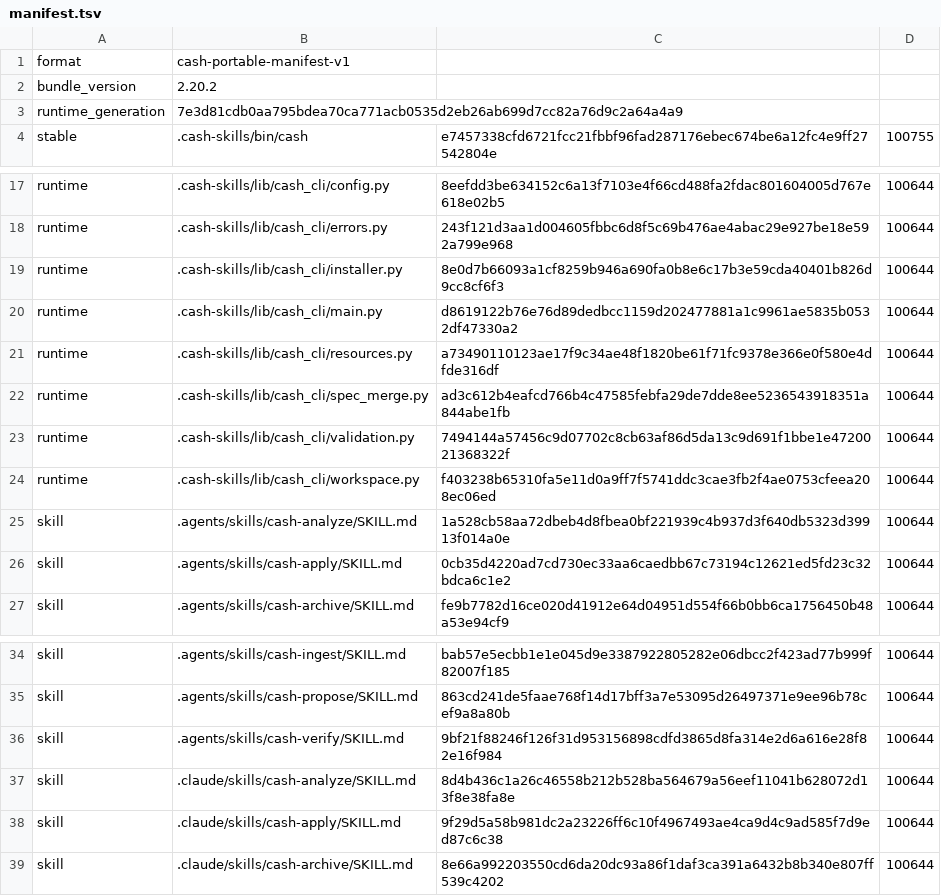
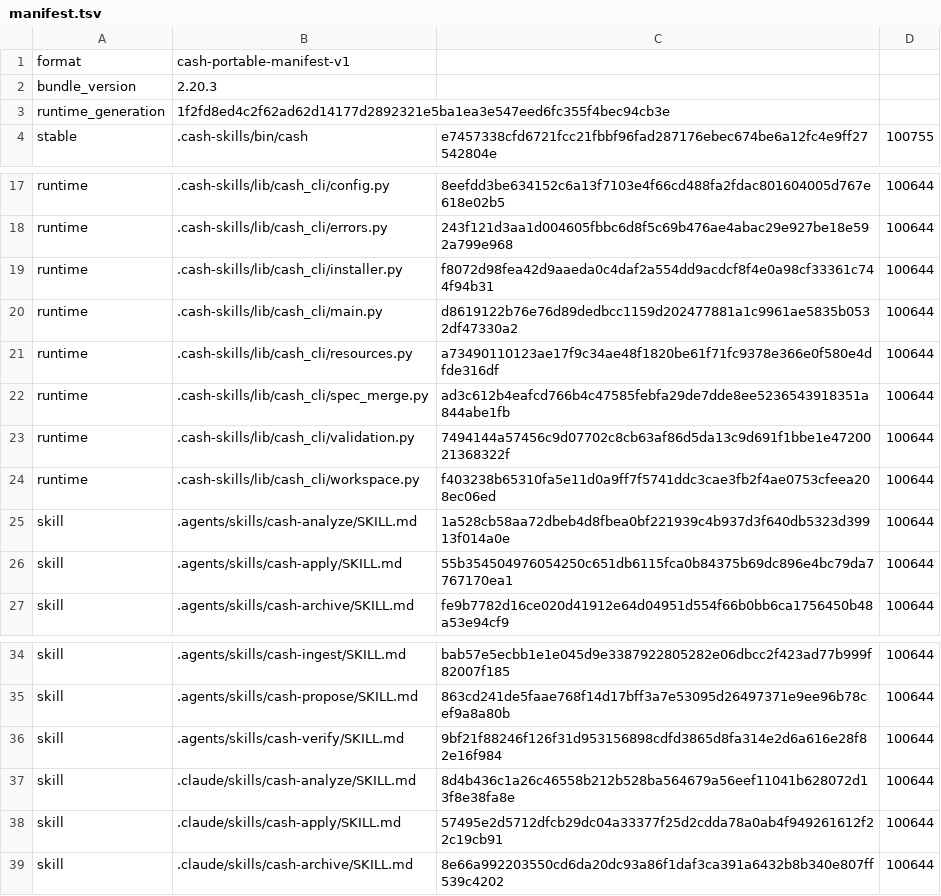
Before and after one commit to cashwu/Agentflow-SDD, a TSV file: .cash-skills/manifest.tsv, drawn as a sheet; only a part is shown, gaps mark what is left out.

Commit message:
fix(cash): 在 apply 部分續作前重建歷史 notes

```diff
--- a/.cash-skills/manifest.tsv
+++ b/.cash-skills/manifest.tsv
@@ -1,4 +1,4 @@
 format	cash-portable-manifest-v1
-bundle_version	2.20.2
-runtime_generation	7e3d81cdb0aa795bdea70ca771acb0535d2eb26ab699d7cc82a76d9c2a64a4a9
+bundle_version	2.20.3
+runtime_generation	1f2fd8ed4c2f62ad62d14177d2892321e5ba1ea3e547eed6fc355f4bec94cb3e
 stable	.cash-skills/bin/cash	e7457338cfd6721fcc21fbbf96fad287176ebec674be6a12fc4e9ff27542804e	100755
@@ -18,3 +18,3 @@ runtime	.cash-skills/lib/cash_cli/config.py	8eefdd3be634152c6a13f7103e4f66cd488f
 runtime	.cash-skills/lib/cash_cli/errors.py	243f121d3aa1d004605fbbc6d8f5c69b476ae4abac29e927be18e592a799e968	100644
-runtime	.cash-skills/lib/cash_cli/installer.py	8e0d7b66093a1cf8259b946a690fa0b8e6c17b3e59cda40401b826d9cc8cf6f3	100644
+runtime	.cash-skills/lib/cash_cli/installer.py	f8072d98fea42d9aaeda0c4daf2a554dd9acdcf8f4e0a98cf33361c744f94b31	100644
 runtime	.cash-skills/lib/cash_cli/main.py	d8619122b76e76d89dedbcc1159d202477881a1c9961ae5835b0532df47330a2	100644
@@ -25,3 +25,3 @@ runtime	.cash-skills/lib/cash_cli/workspace.py	f403238b65310fa5e11d0a9ff7f5741dd
 skill	.agents/skills/cash-analyze/SKILL.md	1a528cb58aa72dbeb4d8fbea0bf221939c4b937d3f640db5323d39913f014a0e	100644
-skill	.agents/skills/cash-apply/SKILL.md	0cb35d4220ad7cd730ec33aa6caedbb67c73194c12621ed5fd23c32bdca6c1e2	100644
+skill	.agents/skills/cash-apply/SKILL.md	55b354504976054250c651db6115fca0b84375b69dc896e4bc79da7767170ea1	100644
 skill	.agents/skills/cash-archive/SKILL.md	fe9b7782d16ce020d41912e64d04951d554f66b0bb6ca1756450b48a53e94cf9	100644
@@ -37,3 +37,3 @@ skill	.agents/skills/cash-verify/SKILL.md	9bf21f88246f126f31d953156898cdfd3865d8
 skill	.claude/skills/cash-analyze/SKILL.md	8d4b436c1a26c46558b212b528ba564679a56eef11041b628072d13f8e38fa8e	100644
-skill	.claude/skills/cash-apply/SKILL.md	9f29d5a58b981dc2a23226ff6c10f4967493ae4ca9d4c9ad585f7d9ed87c6c38	100644
+skill	.claude/skills/cash-apply/SKILL.md	57495e2d5712dfcb29dc04a33377f25d2cdda78a0ab4f949261612f22c19cb91	100644
 skill	.claude/skills/cash-archive/SKILL.md	8e66a992203550cd6da20dc93a86f1daf3ca391a6432b8b340e807ff539c4202	100644
```
Also changed, not shown: 5 other files.
